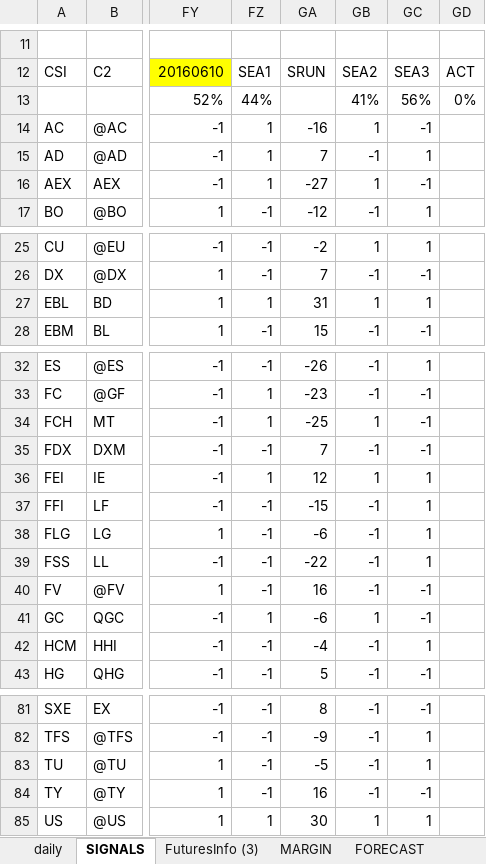
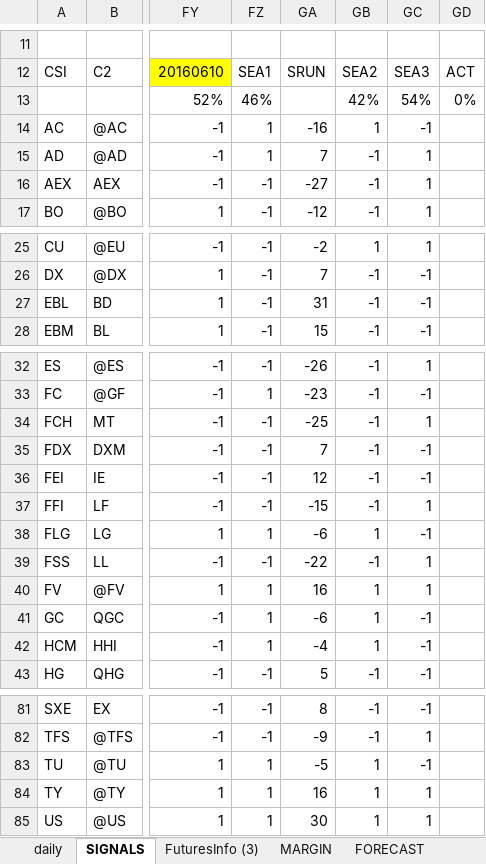
Before and after one commit to hasakura511/ML-TSDP, an Excel workbook: data/systems/SIGNALBOOK.xlsx, sheet SIGNALS, drawn as a sheet; only a part is shown, gaps mark what is left out; values as stored, in another font and other column widths than the file's, no borders; conditional formats not drawn; the diff names each change by its address in the sheet, - before the commit and + after, or states it on an @@ line.

Commit message:
data

```diff
--- a/data/systems/SIGNALBOOK.xlsx (sheet SIGNALS)
+++ b/data/systems/SIGNALBOOK.xlsx (sheet SIGNALS)
-FZ13: 44%
+FZ13: 46%
-GB13: 41%
+GB13: 42%
-GC13: 56%
+GC13: 54%
-FZ16: 1
+FZ16: -1
-GB16: 1
+GB16: -1
-GC16: -1
+GC16: 1
-FZ27: 1
+FZ27: -1
-GB27: 1
+GB27: -1
-GC27: 1
+GC27: -1
-FZ34: 1
+FZ34: -1
-GB34: 1
+GB34: -1
-GC34: -1
+GC34: 1
-FZ36: 1
+FZ36: -1
-GB36: 1
+GB36: -1
-GC36: 1
+GC36: -1
-FZ38: -1
+FZ38: 1
-GB38: -1
+GB38: 1
-GC38: 1
+GC38: -1
-FZ40: -1
+FZ40: 1
-GB40: -1
+GB40: 1
-GC40: -1
+GC40: 1
-FZ42: -1
+FZ42: 1
-GB42: -1
+GB42: 1
-GC42: 1
+GC42: -1
-FZ83:FZ84: -1
+FZ83:FZ84: 1
-GB83:GB84: -1
+GB83:GB84: 1
-GC83: 1
+GC83: -1
-GC84: -1
+GC84: 1
```
Also changed, not shown: 2 other files.
